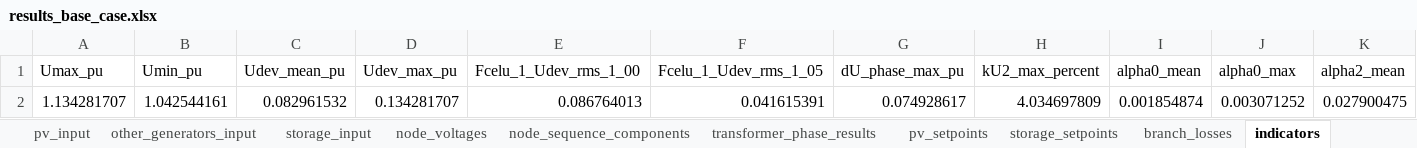
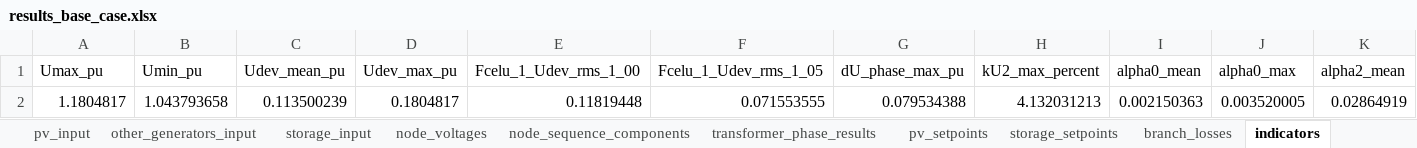
Before and after one commit to dprzepiorka/ZET26, an Excel workbook: results_base_case.xlsx, sheet indicators, drawn as a sheet; only a part is shown; values as stored, in another font and other column widths than the file's, no borders; removed rows and columns are numbered as before the commit, all else as after; rows hold the shown columns only; the diff names each change by its address in the sheet, - before the commit and + after, or states it on an @@ line.

```diff
--- a/results_base_case.xlsx (sheet indicators)
+++ b/results_base_case.xlsx (sheet indicators)
-row 2: 1.134281707 | 1.042544161 | 0.082961532 | 0.134281707 | 0.086764013 | 0.041615391 | 0.074928617 | 4.034697809 | 0.001854874 | 0.003071252 | 0.027900475
+row 2: 1.1804817 | 1.043793658 | 0.113500239 | 0.1804817 | 0.11819448 | 0.071553555 | 0.079534388 | 4.132031213 | 0.002150363 | 0.003520005 | 0.02864919
```
Also changed, not shown: sheet node_voltages, sheet node_sequence_components, sheet branch_losses, sheet pv_setpoints, sheet pv_input, sheet transformer_phase_results, 1 more sheet, 9 other files.
